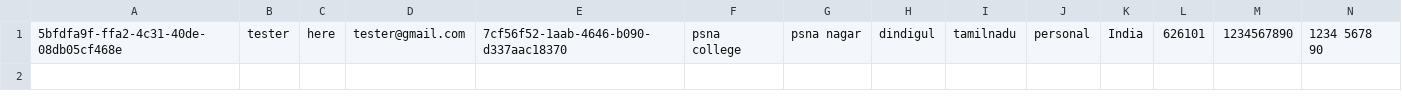
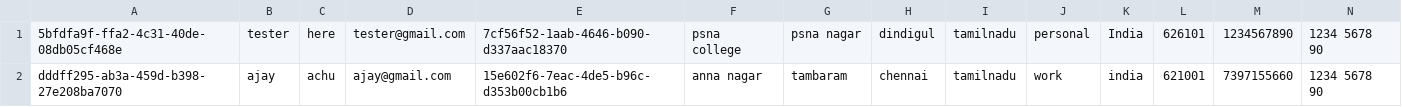
Before and after one commit to ajayaj2001/Ecommerce, a CSV file: CustomerUnitTest/DbContext/data/Ecommerce.csv, drawn as a sheet; only a part is shown; rows hold the shown columns only; the diff names each change by its address in the sheet, - before the commit and + after, or states it on an @@ line.

```diff
--- a/CustomerUnitTest/DbContext/data/Ecommerce.csv
+++ b/CustomerUnitTest/DbContext/data/Ecommerce.csv
+row 2: dddff295-ab3a-459d-b398-27e208ba7070 | ajay | achu | ajay@gmail.com | 15e602f6-7eac-4de5-b96c-d353b00cb1b6 | anna nagar | tambaram | chennai | tamilnadu | work | india | 621001 | 7397155660 | 1234 5678 90
```
Also changed, not shown: 2 other files.
